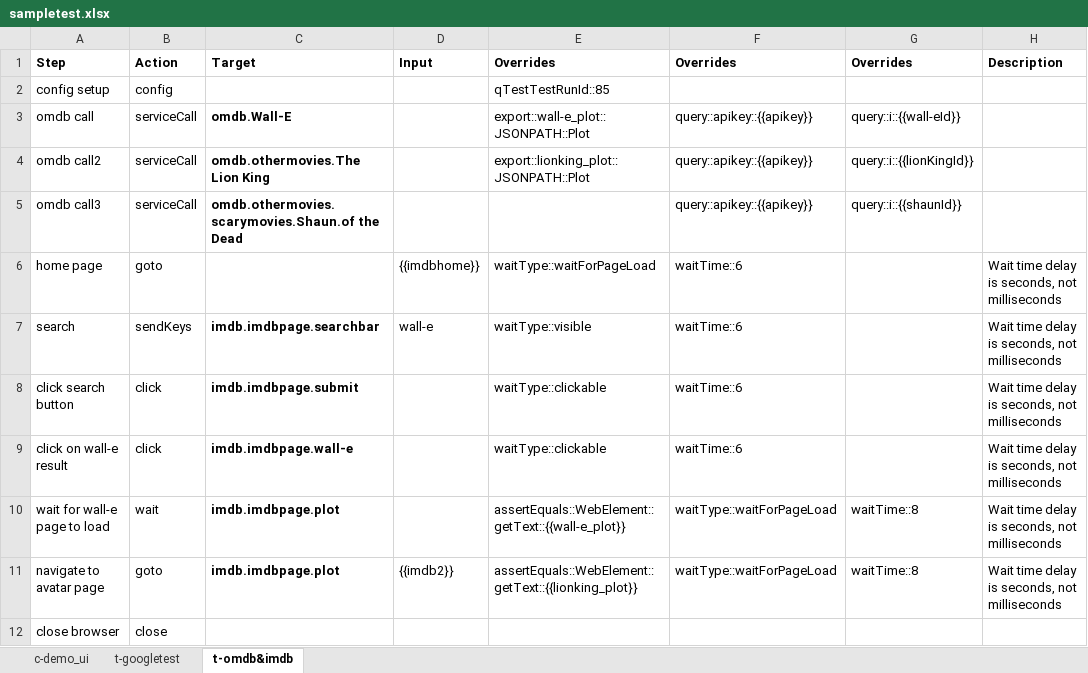
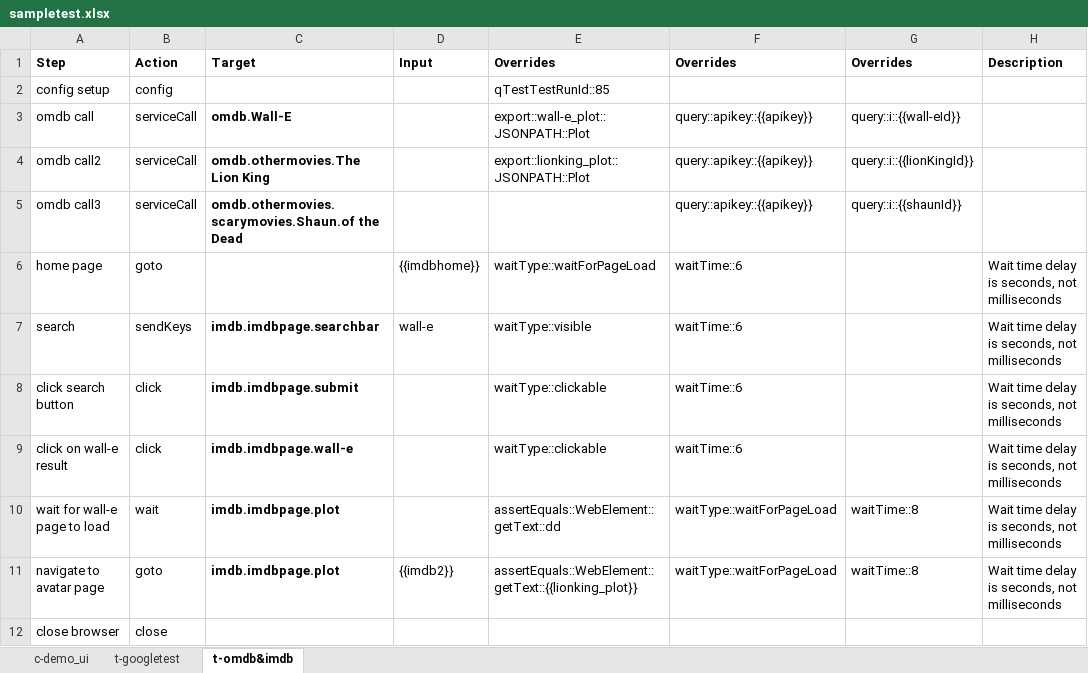
Before and after one commit to tmobile/codeless, an Excel workbook: example_usage/suites/sampletest.xlsx, sheet t-omdb&imdb, drawn as a sheet; values as stored, in another font and other column widths than the file's, no borders; the diff names each change by its address in the sheet, - before the commit and + after, or states it on an @@ line.

```diff
--- a/example_usage/suites/sampletest.xlsx (sheet t-omdb&imdb)
+++ b/example_usage/suites/sampletest.xlsx (sheet t-omdb&imdb)
-E10: assertEquals::WebElement::getText::{{wall-e_plot}}
+E10: assertEquals::WebElement::getText::dd
```
Also changed, not shown: example_usage/suites/cbtest.xlsx, example_usage/suites/excel_excel.xlsx, 2 other files.
